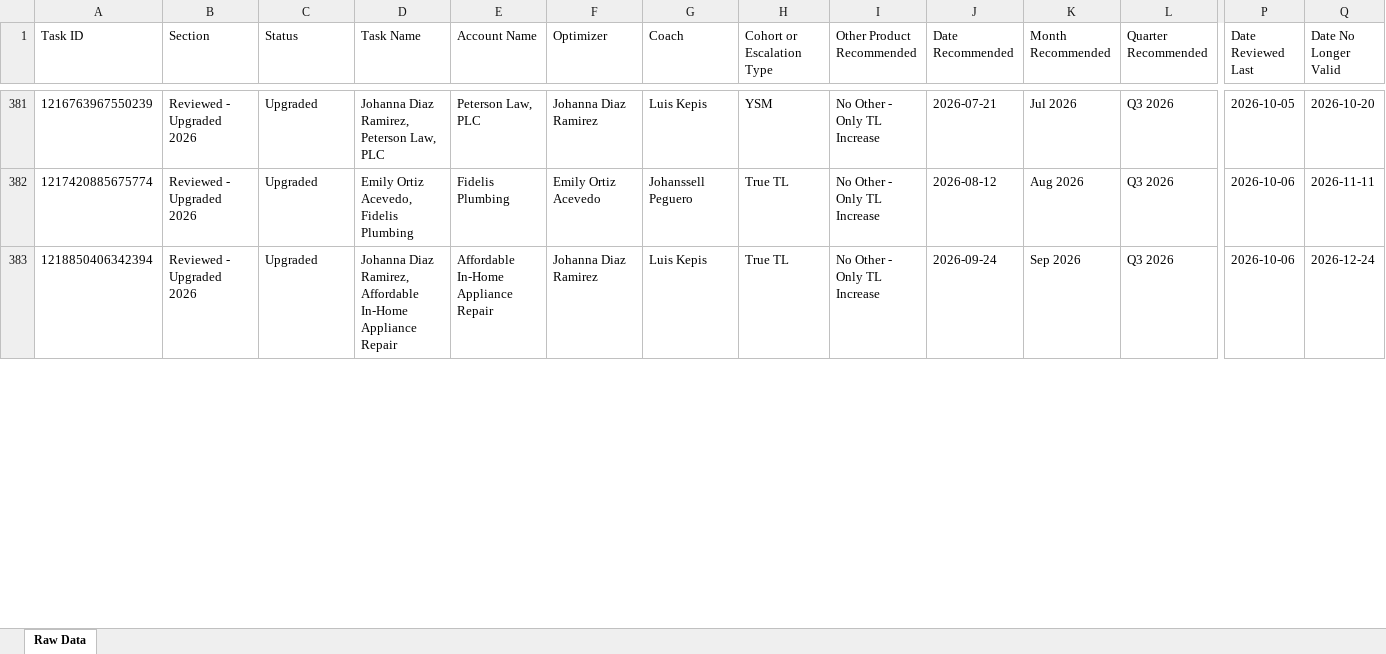
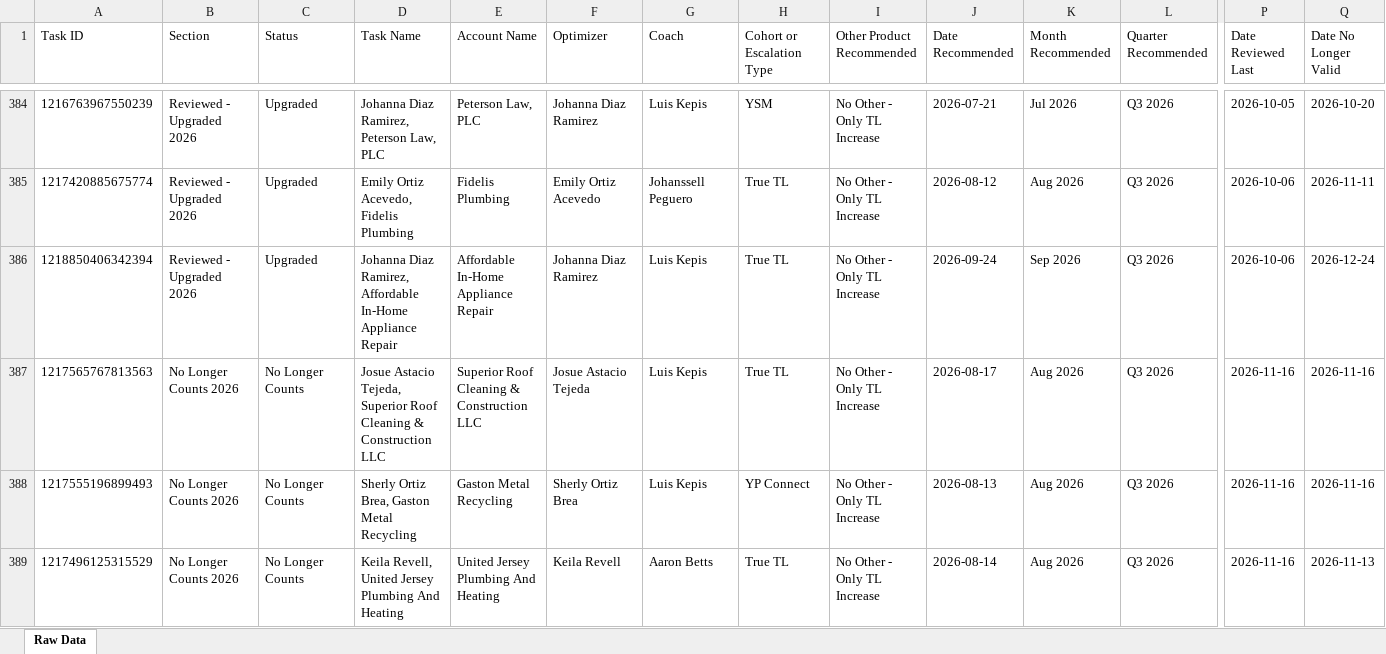
Before and after one commit to timramosthryv/budget-increase-recommendations, an Excel workbook: data.xlsx, sheet Raw Data, drawn as a sheet; only a part is shown, gaps mark what is left out; values as stored, in another font and other column widths than the file's, no borders; rows hold the shown columns only; the diff covers the shown part only; the diff names each change by its address in the sheet, - before the commit and + after, or states it on an @@ line.

```diff
--- a/data.xlsx (sheet Raw Data)
+++ b/data.xlsx (sheet Raw Data)
+row 387: 1217565767813563 | No Longer Counts 2026 | No Longer Counts | Josue Astacio Tejeda, Superior Roof Cleaning & Construction LLC | Superior Roof Cleaning & Construction LLC | Josue Astacio Tejeda | Luis Kepis | True TL | No Other - Only TL Increase | 2026-08-17 | Aug 2026 | Q3 2026 | 2026-11-16 | 2026-11-16
+row 388: 1217555196899493 | No Longer Counts 2026 | No Longer Counts | Sherly Ortiz Brea, Gaston Metal Recycling | Gaston Metal Recycling | Sherly Ortiz Brea | Luis Kepis | YP Connect | No Other - Only TL Increase | 2026-08-13 | Aug 2026 | Q3 2026 | 2026-11-16 | 2026-11-16
+row 389: 1217496125315529 | No Longer Counts 2026 | No Longer Counts | Keila Revell, United Jersey Plumbing And Heating | United Jersey Plumbing And Heating | Keila Revell | Aaron Betts | True TL | No Other - Only TL Increase | 2026-08-14 | Aug 2026 | Q3 2026 | 2026-11-16 | 2026-11-13
```
Also changed, not shown: 8 added rows, 4 removed rows and 472 edited cells elsewhere in this sheet, 1 other file.
